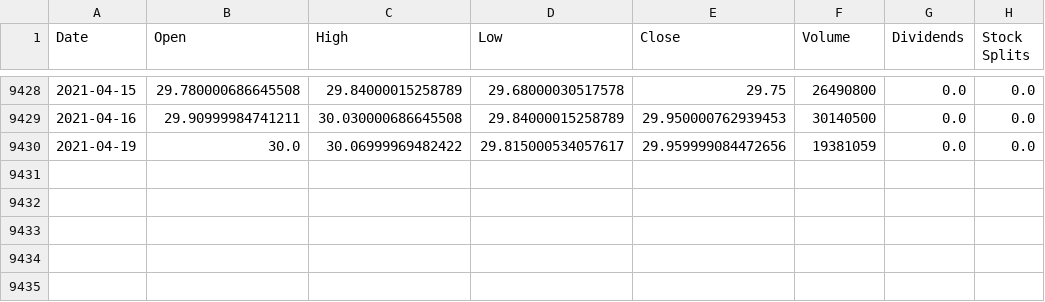
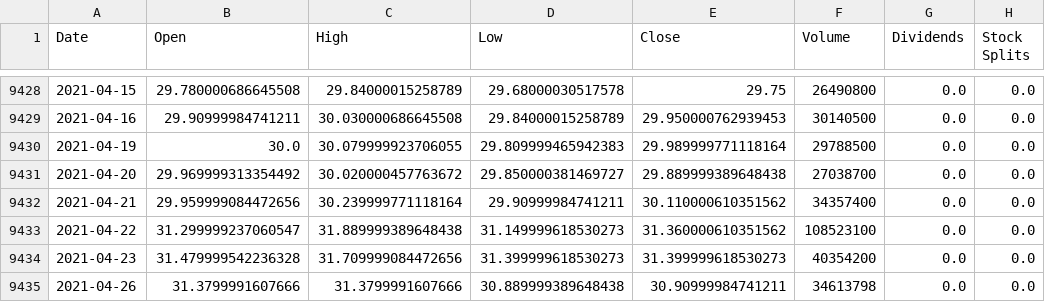
Before and after one commit to jacobmask/Stock-Predictions, a CSV file: automation/StockCSV/T.csv, drawn as a sheet; only a part is shown, gaps mark what is left out.

```diff
--- a/automation/StockCSV/T.csv
+++ b/automation/StockCSV/T.csv
@@ -9429,2 +9429,7 @@ Date,Open,High,Low,Close,Volume,Dividends,Stock Splits
 2021-04-16,29.90999984741211,30.030000686645508,29.84000015258789,29.950000762939453,30140500,0.0,0.0
-2021-04-19,30.0,30.06999969482422,29.815000534057617,29.959999084472656,19381059,0.0,0.0
+2021-04-19,30.0,30.079999923706055,29.809999465942383,29.989999771118164,29788500,0.0,0.0
+2021-04-20,29.969999313354492,30.020000457763672,29.850000381469727,29.889999389648438,27038700,0.0,0.0
+2021-04-21,29.959999084472656,30.239999771118164,29.90999984741211,30.110000610351562,34357400,0.0,0.0
+2021-04-22,31.299999237060547,31.889999389648438,31.149999618530273,31.360000610351562,108523100,0.0,0.0
+2021-04-23,31.479999542236328,31.709999084472656,31.399999618530273,31.399999618530273,40354200,0.0,0.0
+2021-04-26,31.3799991607666,31.3799991607666,30.889999389648438,30.90999984741211,34613798,0.0,0.0
```
Also changed, not shown: automation/StockCSVRecs/FB_rec.csv, automation/StockCSVRecs/INTC_rec.csv, 23 other files.
